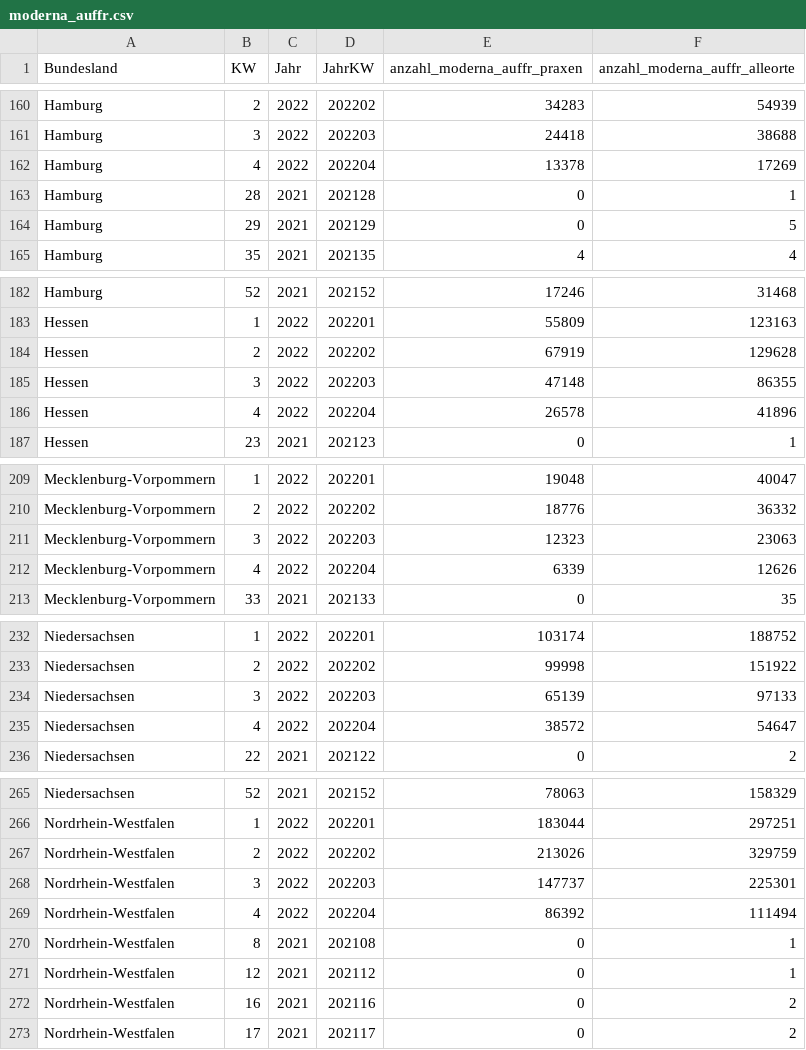
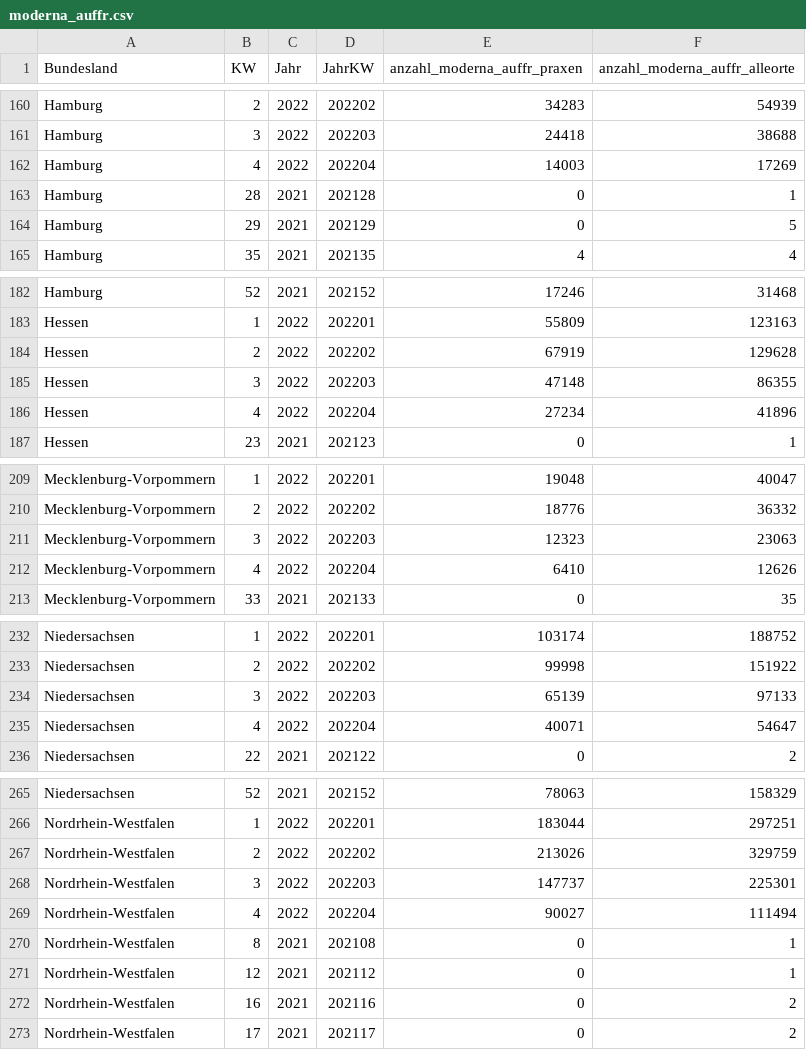
Before and after one commit to zidatalab/covid19dashboard, a CSV file: data/moderna_auffr.csv, drawn as a sheet; only a part is shown, gaps mark what is left out; the diff covers the shown part only.

```diff
--- a/data/moderna_auffr.csv
+++ b/data/moderna_auffr.csv
@@ -161,3 +161,3 @@ Hamburg,2,2022,202202,34283,54939
 Hamburg,3,2022,202203,24418,38688
-Hamburg,4,2022,202204,13378,17269
+Hamburg,4,2022,202204,14003,17269
 Hamburg,28,2021,202128,0,1
@@ -185,3 +185,3 @@ Hessen,2,2022,202202,67919,129628
 Hessen,3,2022,202203,47148,86355
-Hessen,4,2022,202204,26578,41896
+Hessen,4,2022,202204,27234,41896
 Hessen,23,2021,202123,0,1
@@ -211,3 +211,3 @@ Mecklenburg-Vorpommern,2,2022,202202,18776,36332
 Mecklenburg-Vorpommern,3,2022,202203,12323,23063
-Mecklenburg-Vorpommern,4,2022,202204,6339,12626
+Mecklenburg-Vorpommern,4,2022,202204,6410,12626
 Mecklenburg-Vorpommern,33,2021,202133,0,35
@@ -234,3 +234,3 @@ Niedersachsen,2,2022,202202,99998,151922
 Niedersachsen,3,2022,202203,65139,97133
-Niedersachsen,4,2022,202204,38572,54647
+Niedersachsen,4,2022,202204,40071,54647
 Niedersachsen,22,2021,202122,0,2
@@ -268,3 +268,3 @@ Nordrhein-Westfalen,2,2022,202202,213026,329759
 Nordrhein-Westfalen,3,2022,202203,147737,225301
-Nordrhein-Westfalen,4,2022,202204,86392,111494
+Nordrhein-Westfalen,4,2022,202204,90027,111494
 Nordrhein-Westfalen,8,2021,202108,0,1
```
Also changed, not shown: 12 edited cells elsewhere in this file.
